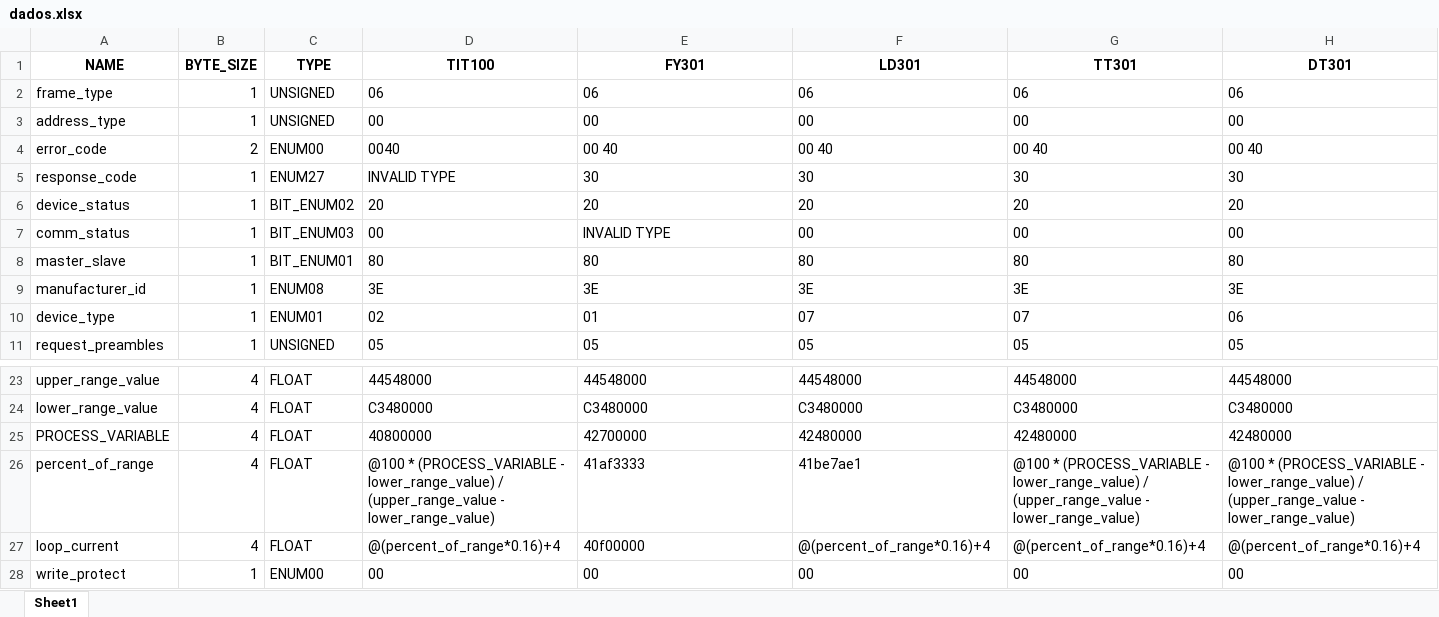
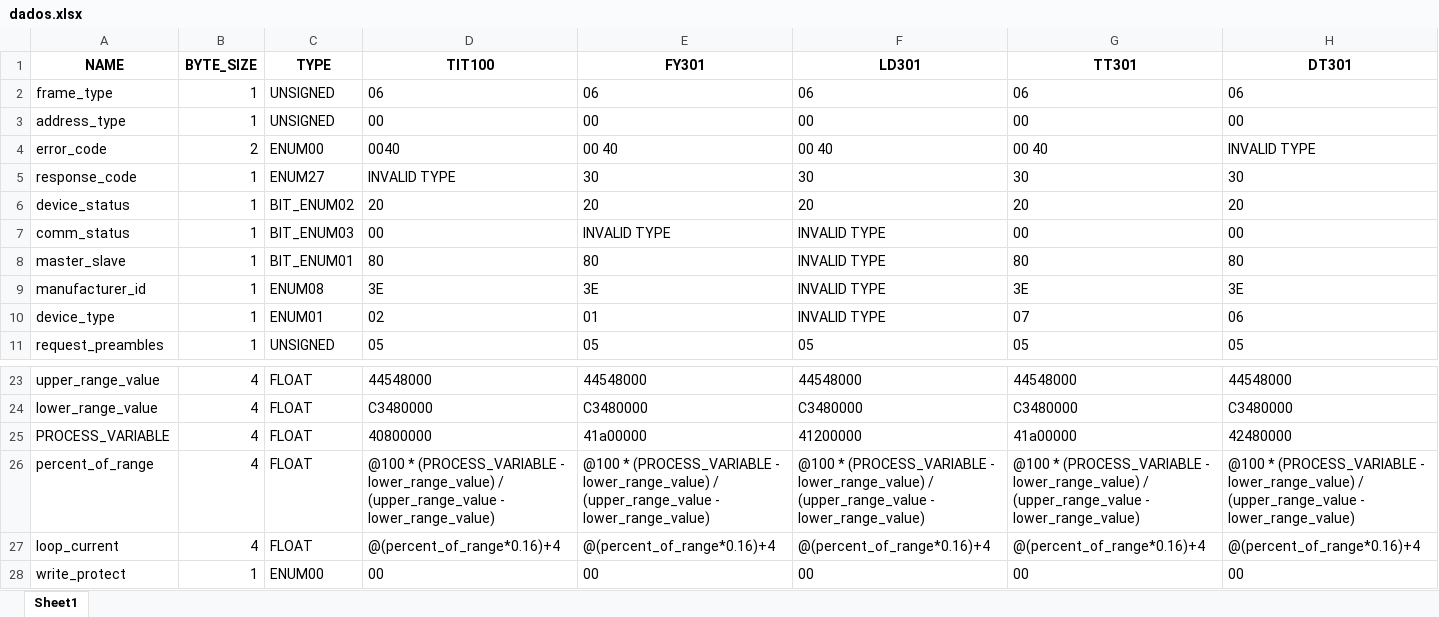
Before and after one commit to josuemoraisgh/EININDII00_ProcessSimul, an Excel workbook: dados.xlsx, sheet Sheet1, drawn as a sheet; only a part is shown, gaps mark what is left out; values as stored, in another font and other column widths than the file's, no borders; the diff names each change by its address in the sheet, - before the commit and + after, or states it on an @@ line.

```diff
--- a/dados.xlsx (sheet Sheet1)
+++ b/dados.xlsx (sheet Sheet1)
-H4 (DT301): 00 40
+H4 (DT301): INVALID TYPE
-F7 (LD301): 00
+F7 (LD301): INVALID TYPE
-F8 (LD301): 80
+F8 (LD301): INVALID TYPE
-F9 (LD301): 3E
+F9 (LD301): INVALID TYPE
-F10 (LD301): 07
+F10 (LD301): INVALID TYPE
-E25 (FY301): 42700000
+E25 (FY301): 41a00000
-F25 (LD301): 42480000
+F25 (LD301): 41200000
-G25 (TT301): 42480000
+G25 (TT301): 41a00000
-E26 (FY301): 41af3333
+E26 (FY301): @100 * (PROCESS_VARIABLE - lower_range_value) / (upper_range_value - lower_range_value)
-F26 (LD301): 41be7ae1
+F26 (LD301): @100 * (PROCESS_VARIABLE - lower_range_value) / (upper_range_value - lower_range_value)
-E27 (FY301): 40f00000
+E27 (FY301): @(percent_of_range*0.16)+4
```
Also changed, not shown: 2 other files.
